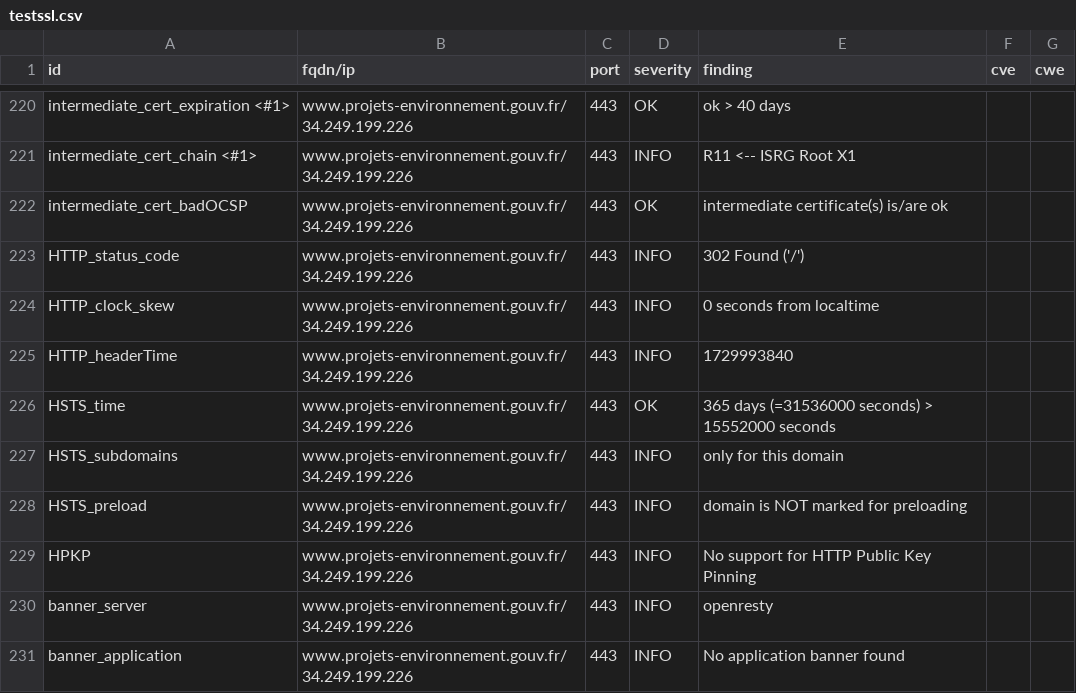
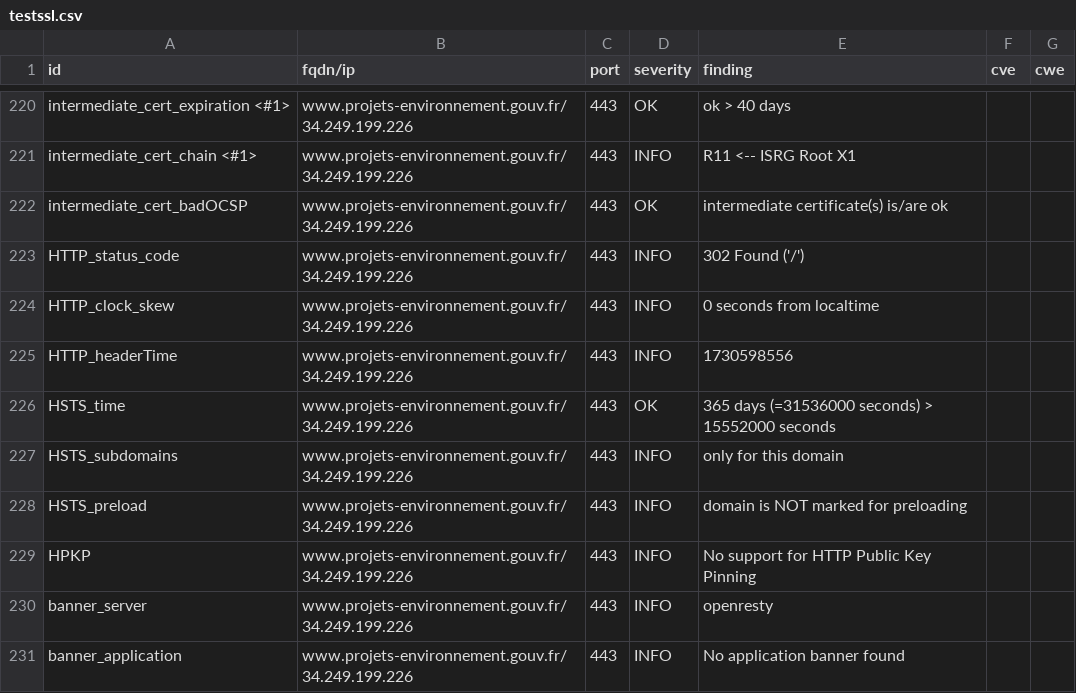
Before and after one commit to MTES-MCT/CGDD-BUN, a CSV file: results/aHR0cHM6Ly93d3cucHJvamV0cy1lbnZpcm9ubmVtZW50LmdvdXYuZnI=/testssl.csv, drawn as a sheet; only a part is shown, gaps mark what is left out; the diff covers the shown part only.

```diff
--- a/results/aHR0cHM6Ly93d3cucHJvamV0cy1lbnZpcm9ubmVtZW50LmdvdXYuZnI=/testssl.csv
+++ b/results/aHR0cHM6Ly93d3cucHJvamV0cy1lbnZpcm9ubmVtZW50LmdvdXYuZnI=/testssl.csv
@@ -224,3 +224,3 @@
 "HTTP_clock_skew","www.projets-environnement.gouv.fr/34.249.199.226","443","INFO","0 seconds from localtime","",""
-"HTTP_headerTime","www.projets-environnement.gouv.fr/34.249.199.226","443","INFO","1729993840","",""
+"HTTP_headerTime","www.projets-environnement.gouv.fr/34.249.199.226","443","INFO","1730598556","",""
 "HSTS_time","www.projets-environnement.gouv.fr/34.249.199.226","443","OK","365 days (=31536000 seconds) > 15552000 seconds","",""
```
Also changed, not shown: 5 edited cells elsewhere in this file, 8 other files.
